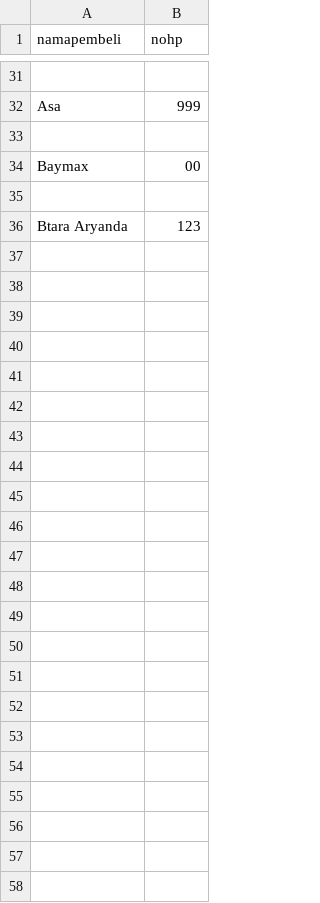
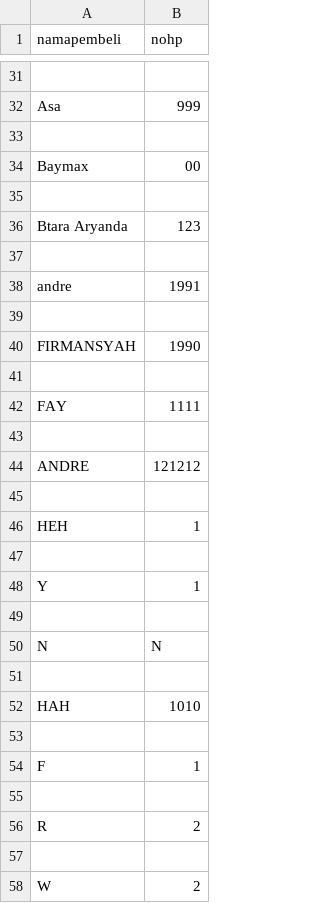
Before and after one commit to destinurannisa/4-TeamProject-TiketKonser-Prokom, a CSV file: data_akun.csv, drawn as a sheet; only a part is shown, gaps mark what is left out; the diff names each change by its address in the sheet, - before the commit and + after, or states it on an @@ line.

```diff
--- a/data_akun.csv
+++ b/data_akun.csv
+row 37: (empty)
+row 38: andre | 1991
+row 39: (empty)
+row 40: FIRMANSYAH | 1990
+row 41: (empty)
+row 42: FAY | 1111
+row 43: (empty)
+row 44: ANDRE | 121212
+row 45: (empty)
+row 46: HEH | 1
+row 47: (empty)
+row 48: Y | 1
+row 49: (empty)
+row 50: N | N
+row 51: (empty)
+row 52: HAH | 1010
+row 53: (empty)
+row 54: F | 1
+row 55: (empty)
+row 56: R | 2
+row 57: (empty)
+row 58: W | 2
```
Also changed, not shown: rekap_transaksi.csv, 6 other files.
